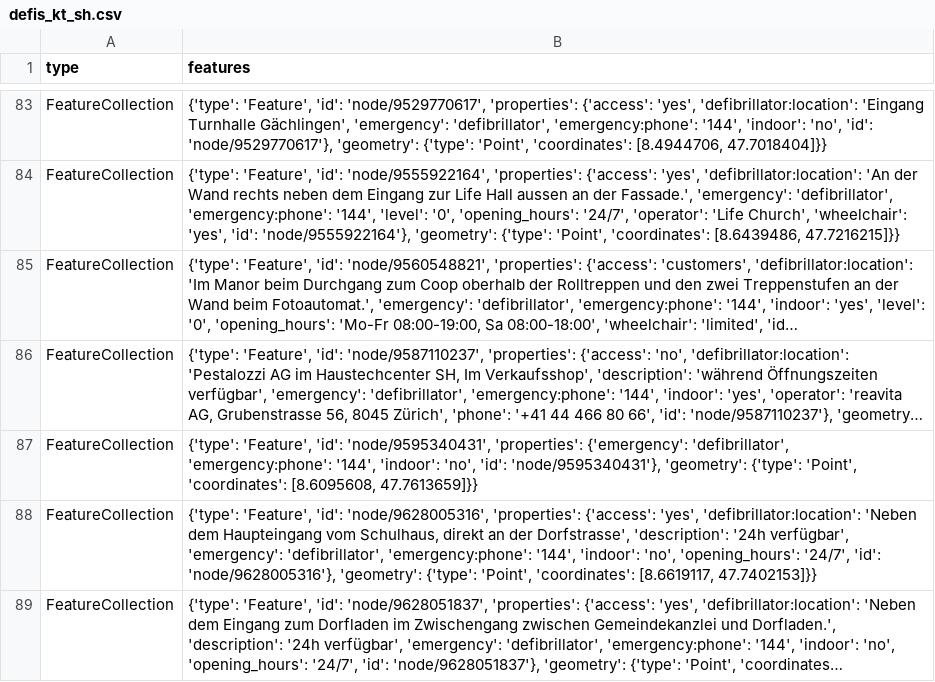
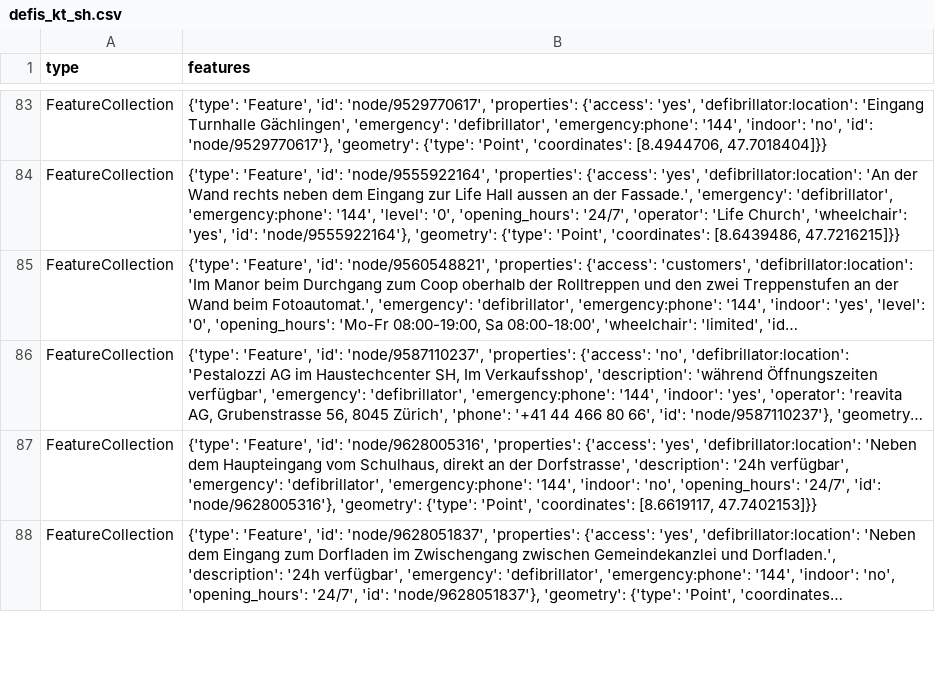
Before and after one commit to OpenBracketsCH/defi_data, a CSV file: data/csv/defis_kt_sh.csv, drawn as a sheet; only a part is shown, gaps mark what is left out; long unchanged cells end in …; the diff names each change by its address in the sheet, - before the commit and + after, or states it on an @@ line.

```diff
--- a/data/csv/defis_kt_sh.csv
+++ b/data/csv/defis_kt_sh.csv
-row 87: FeatureCollection | {'type': 'Feature', 'id': 'node/9595340431', 'properties': {'emergency': 'defibrillator', 'emergency:phone': '144', 'indoor': 'no', 'id': 'node/9595340431'}, 'geometry': {'type': 'Point', 'coordinates': [8.6095608, 47.7613659]}}
```
Also changed, not shown: data/csv/defis_kt_ag.csv, data/csv/defis_kt_bl.csv, 5 other files.
